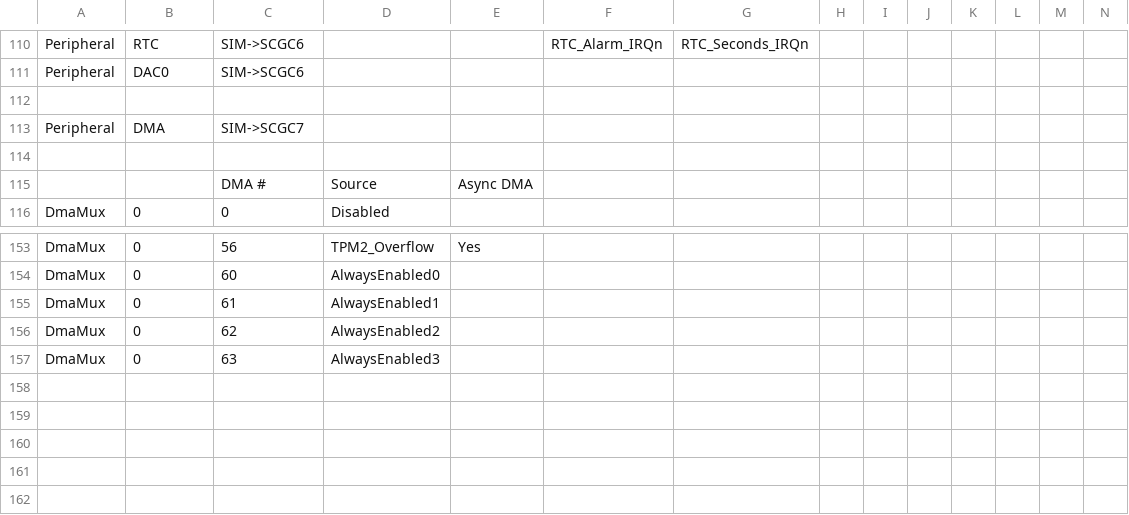
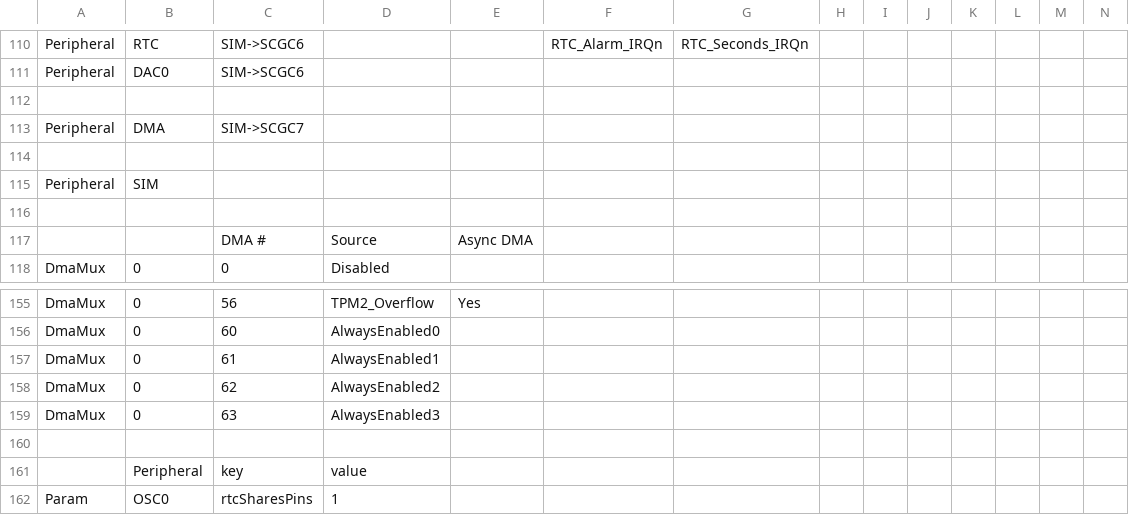
Before and after one commit to podonoghue/usbdm-eclipse-plugins, a CSV file: net.sourceforge.usbdm.deviceEditor/data/MKL43Z4.csv, drawn as a sheet; only a part is shown, gaps mark what is left out; rows hold the shown columns only; the diff names each change by its address in the sheet, - before the commit and + after, or states it on an @@ line.

```diff
--- a/net.sourceforge.usbdm.deviceEditor/data/MKL43Z4.csv
+++ b/net.sourceforge.usbdm.deviceEditor/data/MKL43Z4.csv
+row 115: Peripheral | SIM
+row 116: (empty)
+row 160: (empty)
+row 161:  | Peripheral | key | value
+row 162: Param | OSC0 | rtcSharesPins | 1
```
Also changed, not shown: 37 other files.
